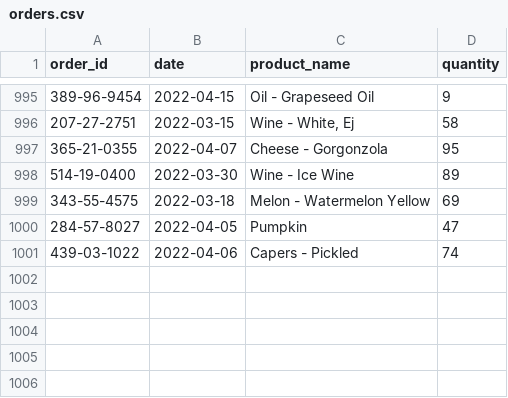
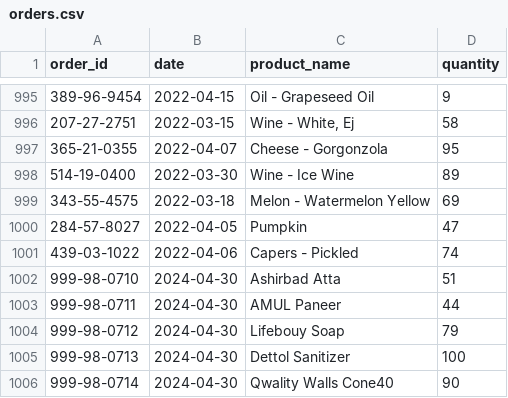
Before and after one commit to rpatra332/airflow-docker, a CSV file: data/orders.csv, drawn as a sheet; only a part is shown, gaps mark what is left out; the diff names each change by its address in the sheet, - before the commit and + after, or states it on an @@ line.

Commit message:
Changes to be committed: 	new file:   dags/dag_wth_postgres_and_gsc_hook_v2.py 	modified:   dags/dag_wth_postgres_and_gsc_hook_v1.py                 (dag name changed: splling correction) 	modified:   data/orders.csv                 (added some new records)

```diff
--- a/data/orders.csv
+++ b/data/orders.csv
+row 1002: 999-98-0710 | 2024-04-30 | Ashirbad Atta | 51
+row 1003: 999-98-0711 | 2024-04-30 | AMUL Paneer | 44
+row 1004: 999-98-0712 | 2024-04-30 | Lifebouy Soap | 79
+row 1005: 999-98-0713 | 2024-04-30 | Dettol Sanitizer | 100
+row 1006: 999-98-0714 | 2024-04-30 | Qwality Walls Cone40 | 90
```
Also changed, not shown: 2 other files.
